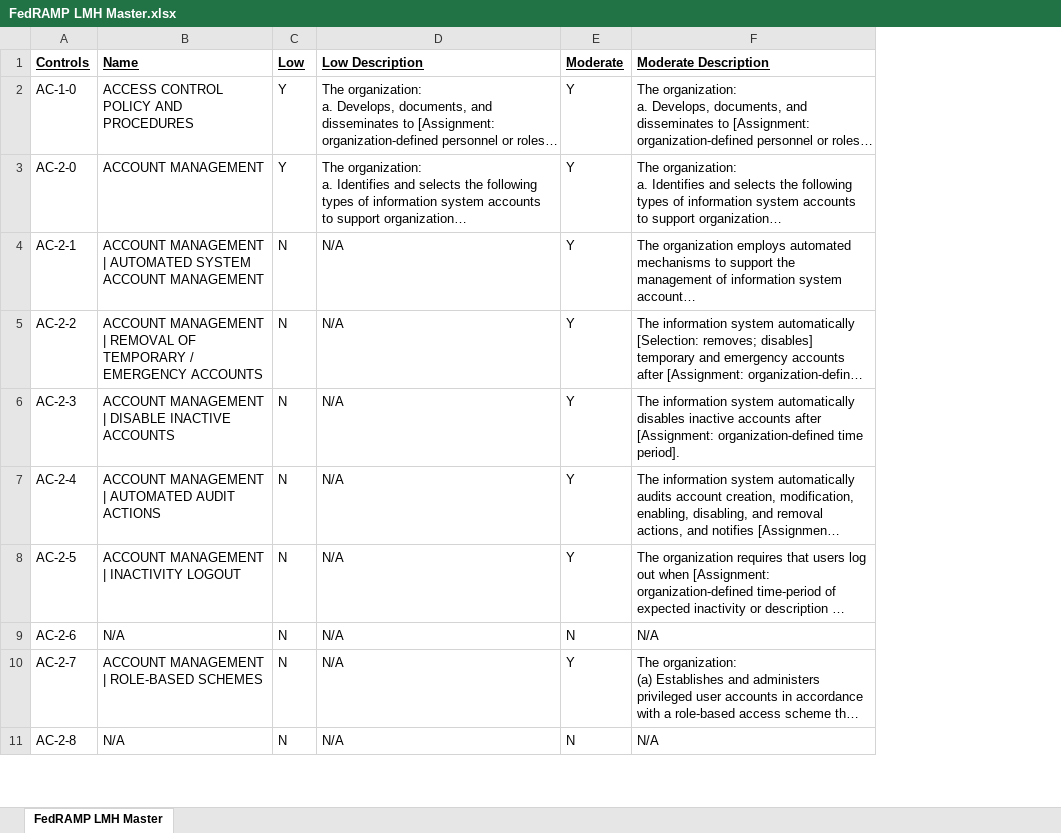
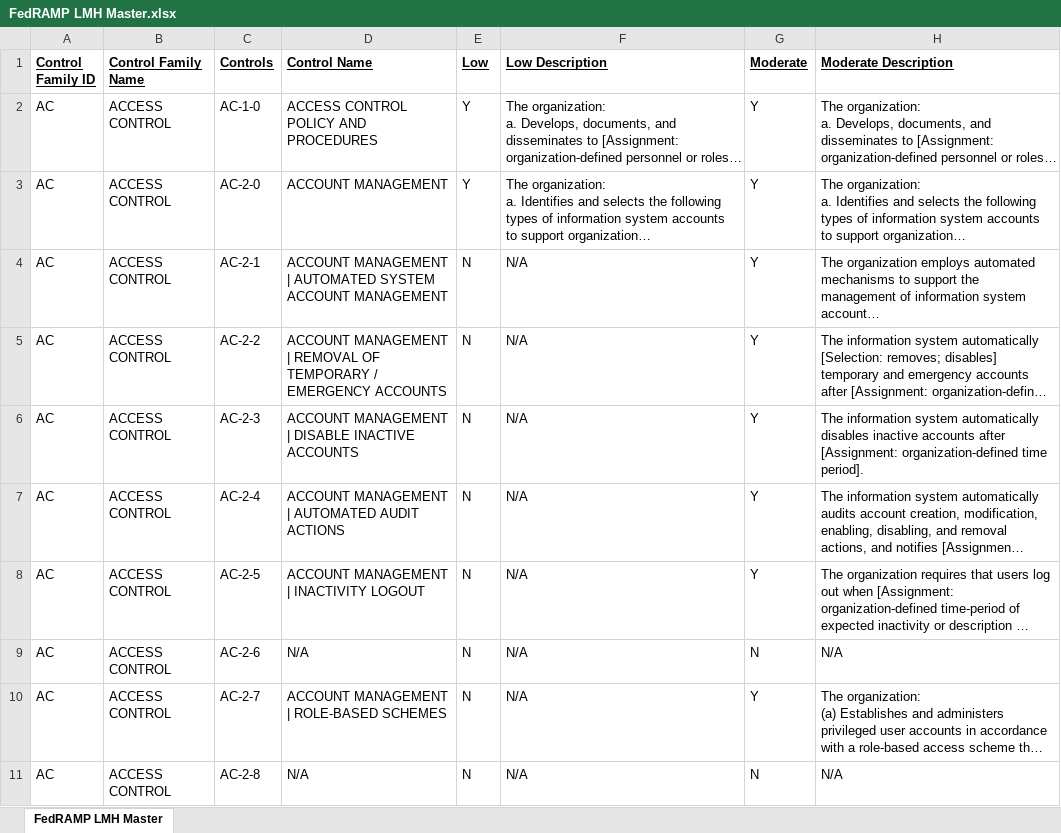
Before and after one commit to theclearinggt3/FedRAMP_Baseline_Master, an Excel workbook: FedRAMP LMH Master.xlsx, sheet FedRAMP LMH Master, drawn as a sheet; only a part is shown; long unchanged cells end in …; values as stored, in another font and other column widths than the file's, no borders; conditional formats not drawn; addresses are those after the commit; the diff names each change by its address in the sheet, - before the commit and + after, or states it on an @@ line.

Commit message:
Added Control Family ID and Family Name

```diff
--- a/FedRAMP LMH Master.xlsx (sheet FedRAMP LMH Master)
+++ b/FedRAMP LMH Master.xlsx (sheet FedRAMP LMH Master)
+column A (Control Family ID), rows 2-11: all AC
+column B (Control Family Name), rows 2-11: all ACCESS CONTROL
-D1: Name
+D1: Control Name
```
